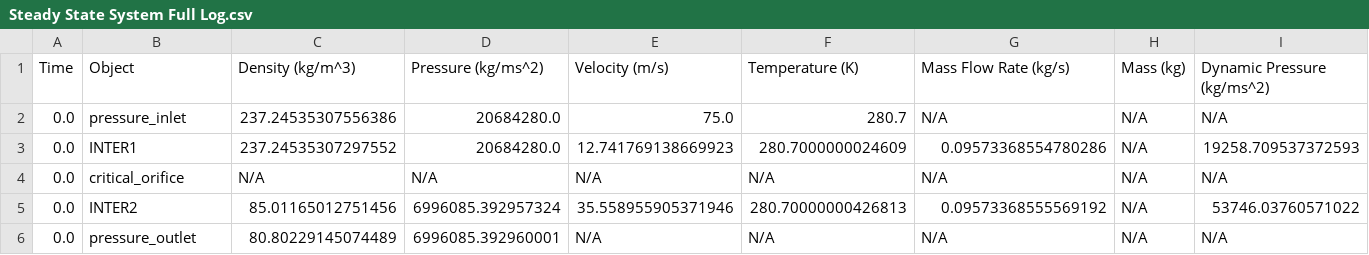
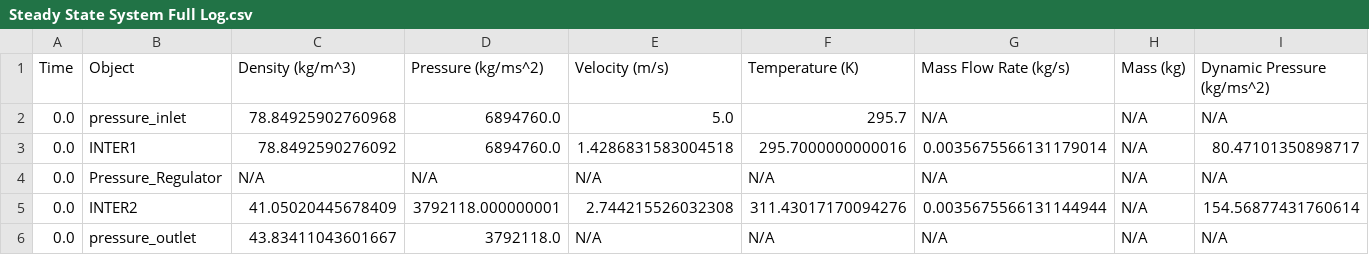
Before and after one commit to UTATRocketry/FCOFFS, a CSV file: Steady State System Full Log.csv, drawn as a sheet.

Commit message:
Moving things arond and testing Pressure Regulator

```diff
--- a/Steady State System Full Log.csv
+++ b/Steady State System Full Log.csv
@@ -1,6 +1,6 @@
 Time,Object,Density (kg/m^3),Pressure (kg/ms^2),Velocity (m/s),Temperature (K),Mass Flow Rate (kg/s),Mass (kg),Dynamic Pressure (kg/ms^2)
-0.0,pressure_inlet,237.24535307556386,20684280.0,75.0,280.7,N/A,N/A,N/A
-0.0,INTER1,237.24535307297552,20684280.0,12.741769138669923,280.7000000024609,0.09573368554780286,N/A,19258.709537372593
-0.0,critical_orifice,N/A,N/A,N/A,N/A,N/A,N/A,N/A
-0.0,INTER2,85.01165012751456,6996085.392957324,35.558955905371946,280.70000000426813,0.09573368555569192,N/A,53746.03760571022
-0.0,pressure_outlet,80.80229145074489,6996085.392960001,N/A,N/A,N/A,N/A,N/A
+0.0,pressure_inlet,78.84925902760968,6894760.0,5.0,295.7,N/A,N/A,N/A
+0.0,INTER1,78.8492590276092,6894760.0,1.4286831583004518,295.7000000000016,0.0035675566131179014,N/A,80.47101350898717
+0.0,Pressure_Regulator,N/A,N/A,N/A,N/A,N/A,N/A,N/A
+0.0,INTER2,41.05020445678409,3792118.000000001,2.744215526032308,311.43017170094276,0.0035675566131144944,N/A,154.56877431760614
+0.0,pressure_outlet,43.83411043601667,3792118.0,N/A,N/A,N/A,N/A,N/A
```
Also changed, not shown: Steady State System Interface Log.csv, 7 other files.
